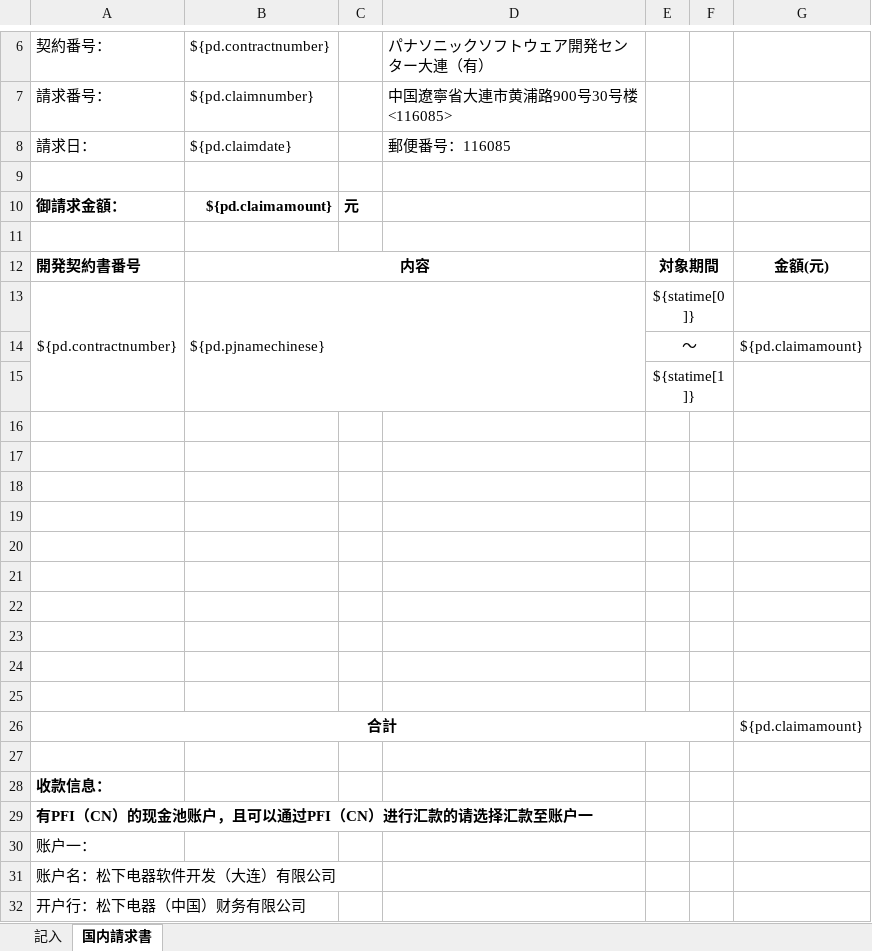
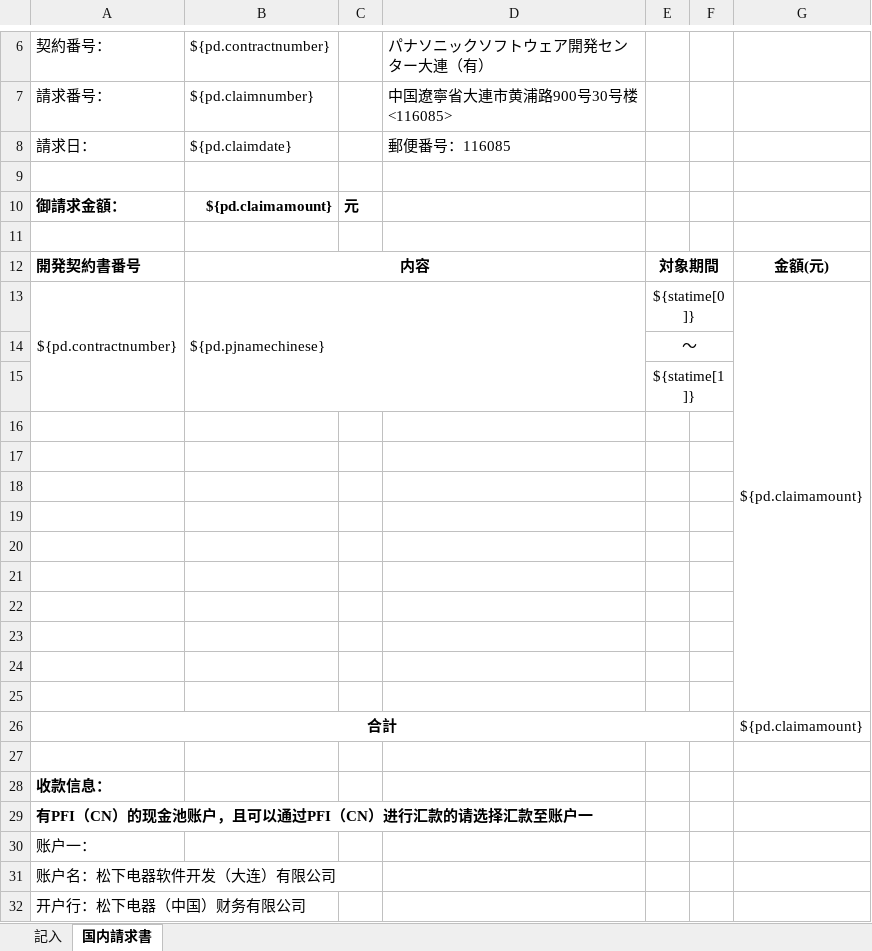
Before and after one commit to zhangtianciAnt/newparkcloud, an Excel workbook: controller/src/main/resources/jxls_templates/qingqiushu_guonei.xlsx, sheet 国内請求書, drawn as a sheet; only a part is shown, gaps mark what is left out; values as stored, in another font and other column widths than the file's, no borders; the diff names each change by its address in the sheet, - before the commit and + after, or states it on an @@ line.

```diff
--- a/controller/src/main/resources/jxls_templates/qingqiushu_guonei.xlsx (sheet 国内請求書)
+++ b/controller/src/main/resources/jxls_templates/qingqiushu_guonei.xlsx (sheet 国内請求書)
-G13: (empty)
+G13: ${pd.claimamount}
+G13:G25 merged
-G14: ${pd.claimamount}
+G14: (empty)
```
Also changed, not shown: controller/src/main/resources/jxls_templates/qingqiushu_ribenrmb.xlsx, controller/src/main/resources/jxls_templates/qingqiushu_ribenus.xlsx.
